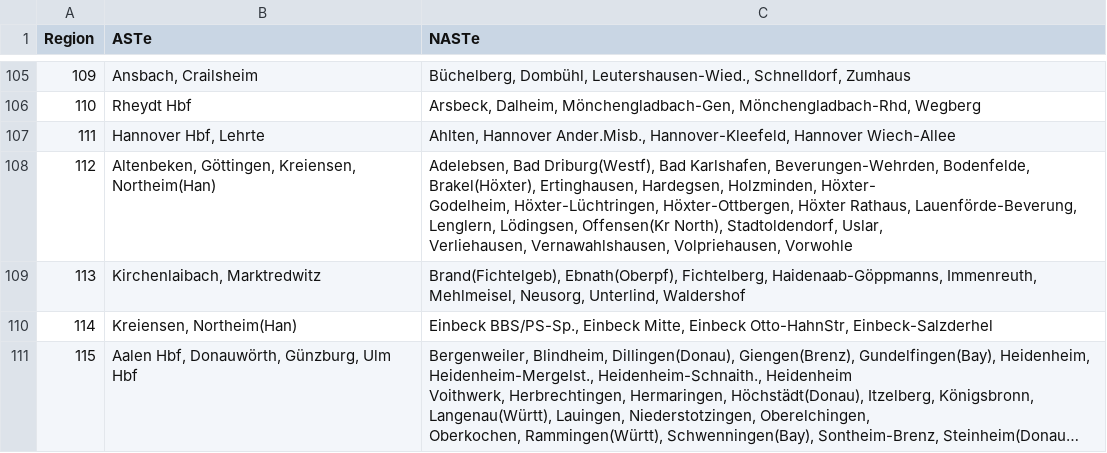
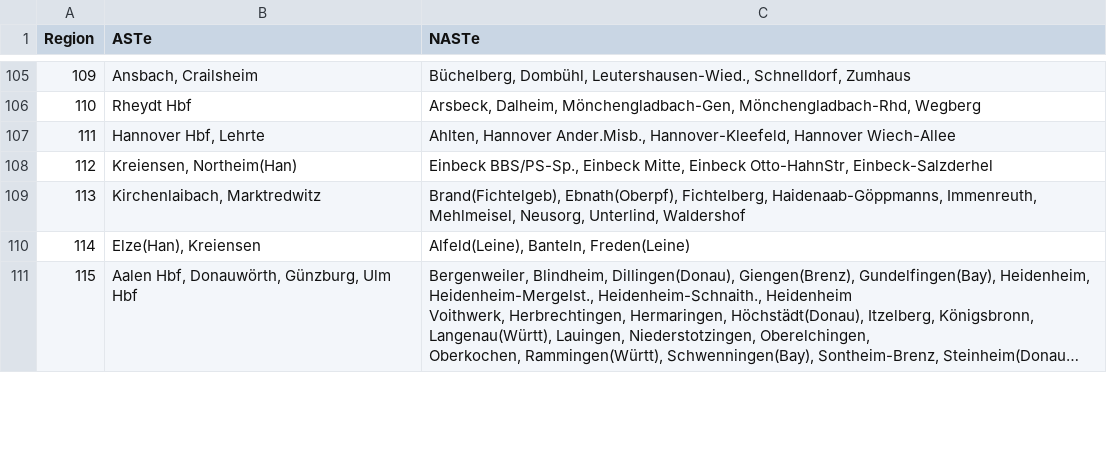
Before and after one commit to pajowu/deutschlandtarif-data, a CSV file: data/Regionen.csv, drawn as a sheet; only a part is shown, gaps mark what is left out; long unchanged cells end in …; ↵ is a line break in a cell; the diff covers the shown part only; the diff names each change by its address in the sheet, - before the commit and + after, or states it on an @@ line.

```diff
--- a/data/Regionen.csv
+++ b/data/Regionen.csv
-B108 (ASTe): Altenbeken, Göttingen, Kreiensen, ↵ Northeim(Han)
+B108 (ASTe): Kreiensen, Northeim(Han)
-C108 (NASTe): Adelebsen, Bad Driburg(Westf), Bad Karlshafen, Beverungen-Wehrden, Bodenfelde, Brakel(Höxter), Ertinghausen, Hardegsen, Holzminden, Höxter- ↵ Godelheim, Höxter-Lüchtringen, Höxter-Ottbergen, Höxter Rathaus, Lauenförde-Beverung, Lenglern, Lödingsen, Offensen(Kr North), Stadtoldendorf, Uslar, ↵ Verliehausen, Vernawahlshausen, Volpriehausen, Vorwohle
+C108 (NASTe): Einbeck BBS/PS-Sp., Einbeck Mitte, Einbeck Otto-HahnStr, Einbeck-Salzderhel
-B110 (ASTe): Kreiensen, Northeim(Han)
+B110 (ASTe): Elze(Han), Kreiensen
-C110 (NASTe): Einbeck BBS/PS-Sp., Einbeck Mitte, Einbeck Otto-HahnStr, Einbeck-Salzderhel
+C110 (NASTe): Alfeld(Leine), Banteln, Freden(Leine)
```
Also changed, not shown: 1 added row, 3 removed rows and 35 edited cells elsewhere in this file, data/Gleichstellungen.csv, data/Leitpunktkürzel.csv, 11 other files.
